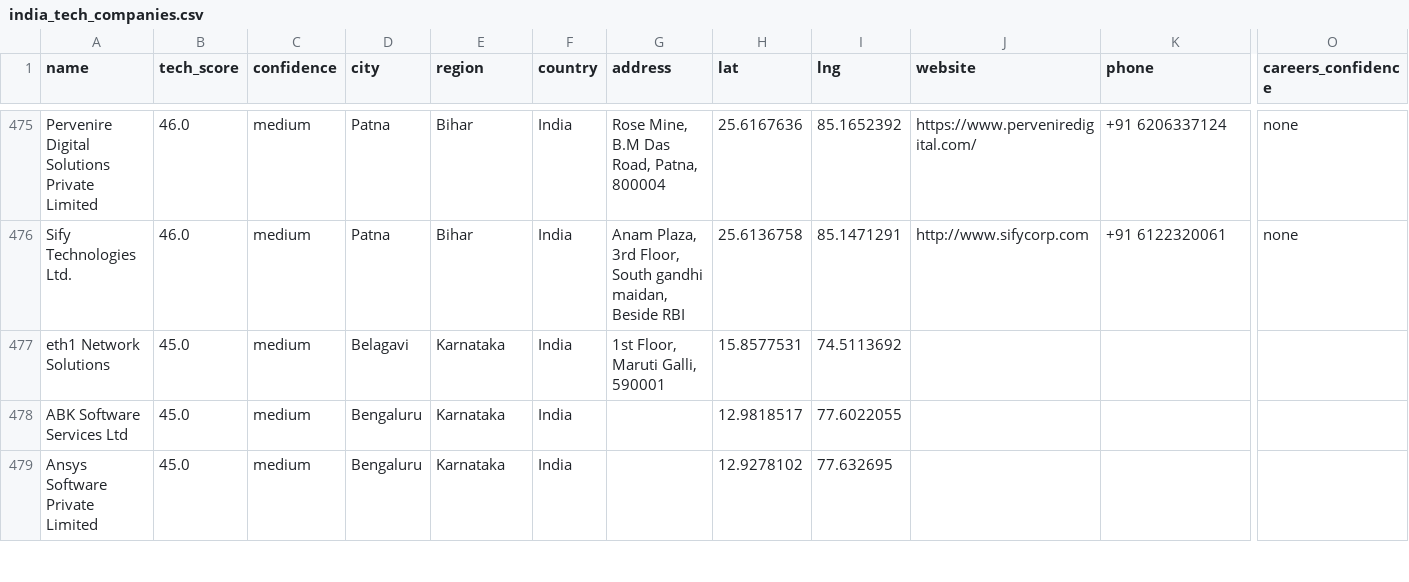
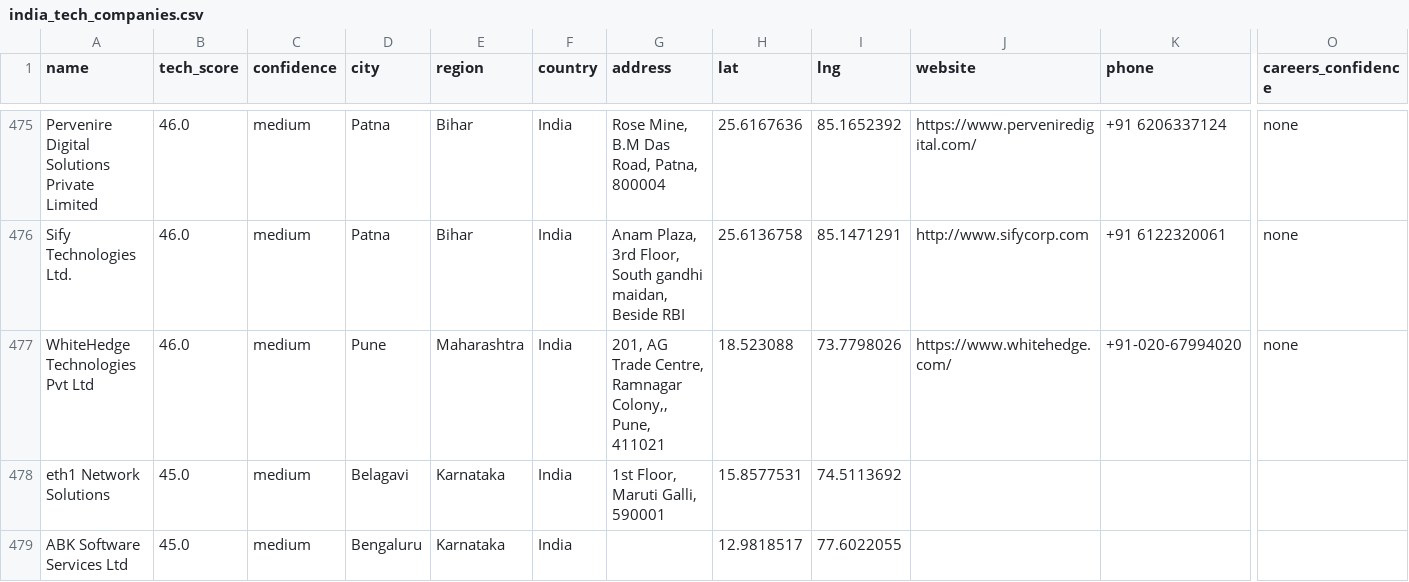
Before and after one commit to AkashKumar7902/india-tech-company-finder, a CSV file: results/india_tech_companies.csv, drawn as a sheet; only a part is shown, gaps mark what is left out; the shorter side is filled out with more unchanged rows; rows hold the shown columns only; the diff names each change by its address in the sheet, - before the commit and + after, or states it on an @@ line.

```diff
--- a/results/india_tech_companies.csv
+++ b/results/india_tech_companies.csv
+row 477: WhiteHedge Technologies Pvt Ltd | 46.0 | medium | Pune | Maharashtra | India | 201, AG Trade Centre, Ramnagar Colony,, Pune, 411021 | 18.523088 | 73.7798026 | https://www.whitehedge.com/ | +91-020-67994020 | none
```
Also changed, not shown: 1 other file.
